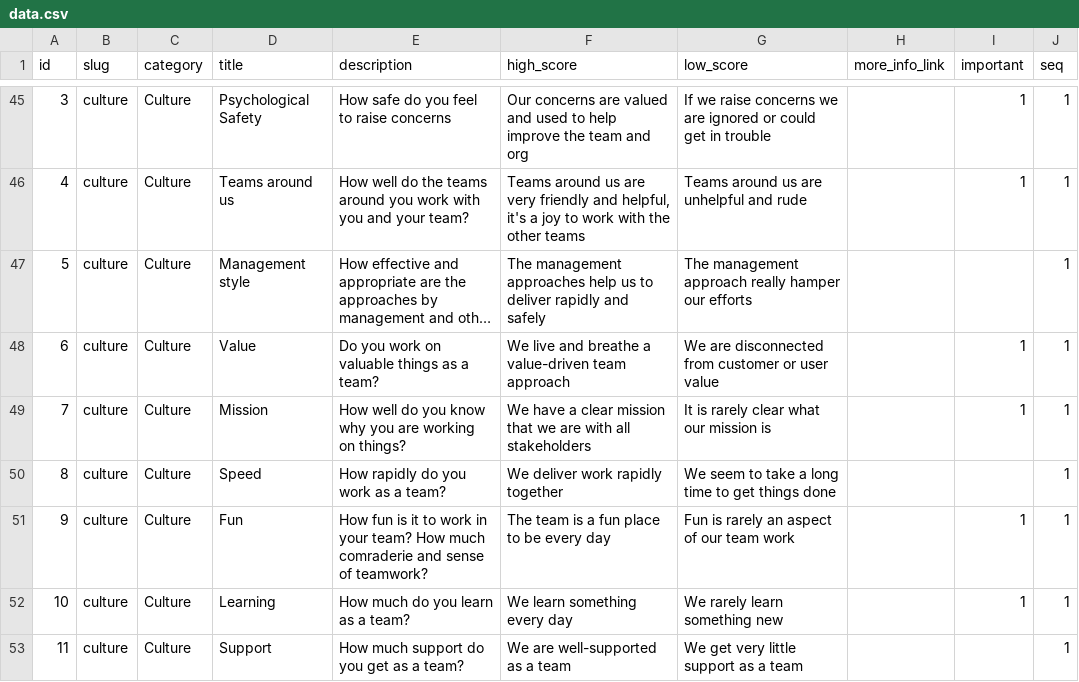
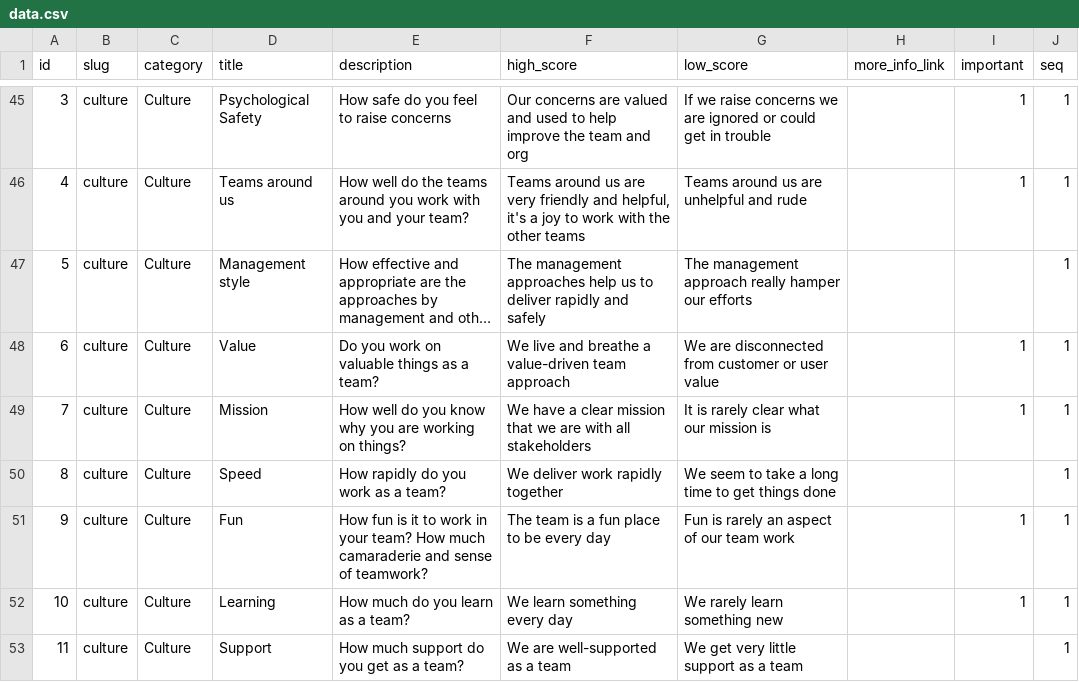
Before and after one commit to jujhars13/devsecops-assessment-cards, a CSV file: data.csv, drawn as a sheet; only a part is shown, gaps mark what is left out; long unchanged cells end in ….

```diff
--- a/data.csv
+++ b/data.csv
@@ -50,3 +50,3 @@ id,slug,category,title,description,high_score,low_score,more_info_link,important
 8,culture,Culture,Speed,How rapidly do you work as a team?,We deliver work rapidly together,We seem to take a long time to get things done,,,1
-9,culture,Culture,Fun,How fun is it to work in your team? How much comraderie and sense of teamwork?,The team is a fun place to be every day,Fun is rarely an aspect of our team work,,1,1
+9,culture,Culture,Fun,How fun is it to work in your team? How much camaraderie and sense of teamwork?,The team is a fun place to be every day,Fun is rarely an aspect of our team work,,1,1
 10,culture,Culture,Learning,How much do you learn as a team?,We learn something every day,We rarely learn something new,,1,1
```
Also changed, not shown: 1 other file.
